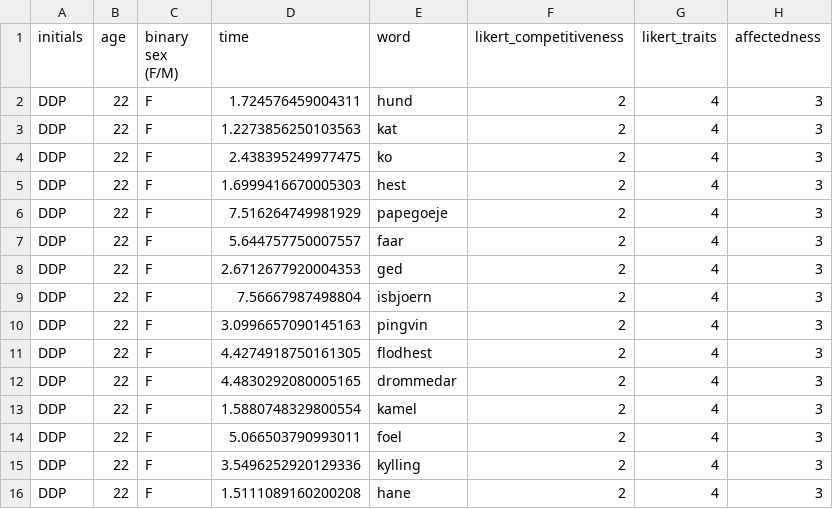
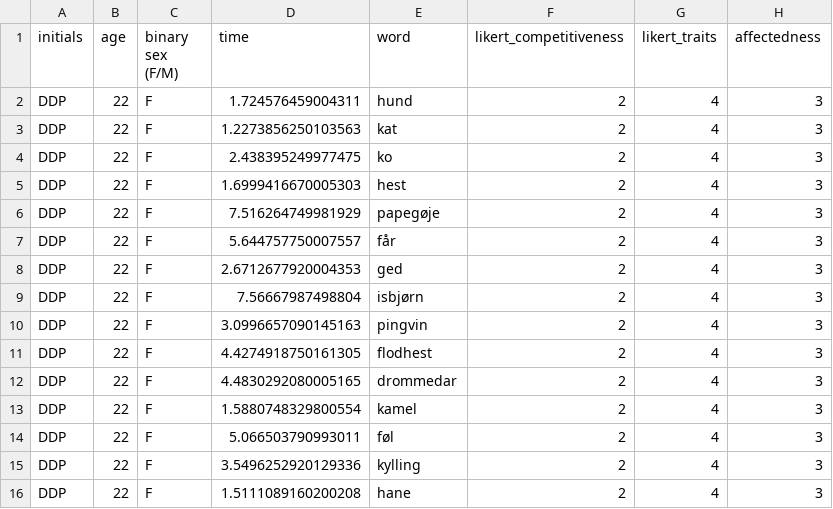
Before and after one commit to sararoedernielsen/cogcomlogfiles, a CSV file: logfile_DDP_2023-12-11_13h43.13.955.csv, drawn as a sheet.

Commit message:
Update logfile_DDP_2023-12-11_13h43.13.955.csv

```diff
--- a/logfile_DDP_2023-12-11_13h43.13.955.csv
+++ b/logfile_DDP_2023-12-11_13h43.13.955.csv
@@ -5,6 +5,6 @@ DDP,22,F,2.438395249977475,ko,2,4,3
 DDP,22,F,1.6999416670005303,hest,2,4,3
-DDP,22,F,7.516264749981929,papegoeje,2,4,3
-DDP,22,F,5.644757750007557,faar,2,4,3
+DDP,22,F,7.516264749981929,papegøje,2,4,3
+DDP,22,F,5.644757750007557,får,2,4,3
 DDP,22,F,2.6712677920004353,ged,2,4,3
-DDP,22,F,7.56667987498804,isbjoern,2,4,3
+DDP,22,F,7.56667987498804,isbjørn,2,4,3
 DDP,22,F,3.0996657090145163,pingvin,2,4,3
@@ -13,3 +13,3 @@ DDP,22,F,4.4830292080005165,drommedar,2,4,3
 DDP,22,F,1.5880748329800554,kamel,2,4,3
-DDP,22,F,5.066503790993011,foel,2,4,3
+DDP,22,F,5.066503790993011,føl,2,4,3
 DDP,22,F,3.5496252920129336,kylling,2,4,3
```
